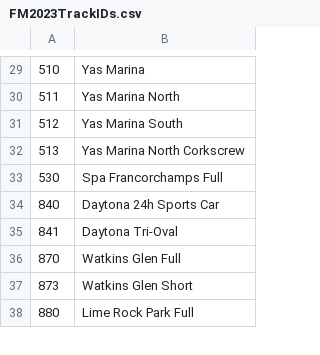
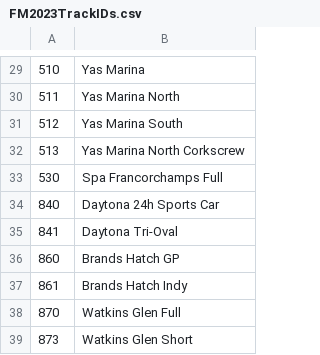
Before and after one commit to Forzurda/ForzaMotorsport2023TrackIDs, a CSV file: FM2023TrackIDs.csv, drawn as a sheet; only a part is shown, gaps mark what is left out; the shorter side is filled out with more unchanged rows; the diff names each change by its address in the sheet, - before the commit and + after, or states it on an @@ line.

Commit message:
Update FM2023TrackIDs.csv
ADD 860	Brands Hatch GP
ADD 861	Brands Hatch Indy

```diff
--- a/FM2023TrackIDs.csv
+++ b/FM2023TrackIDs.csv
+row 36: 860 | Brands Hatch GP
+row 37: 861 | Brands Hatch Indy
```
